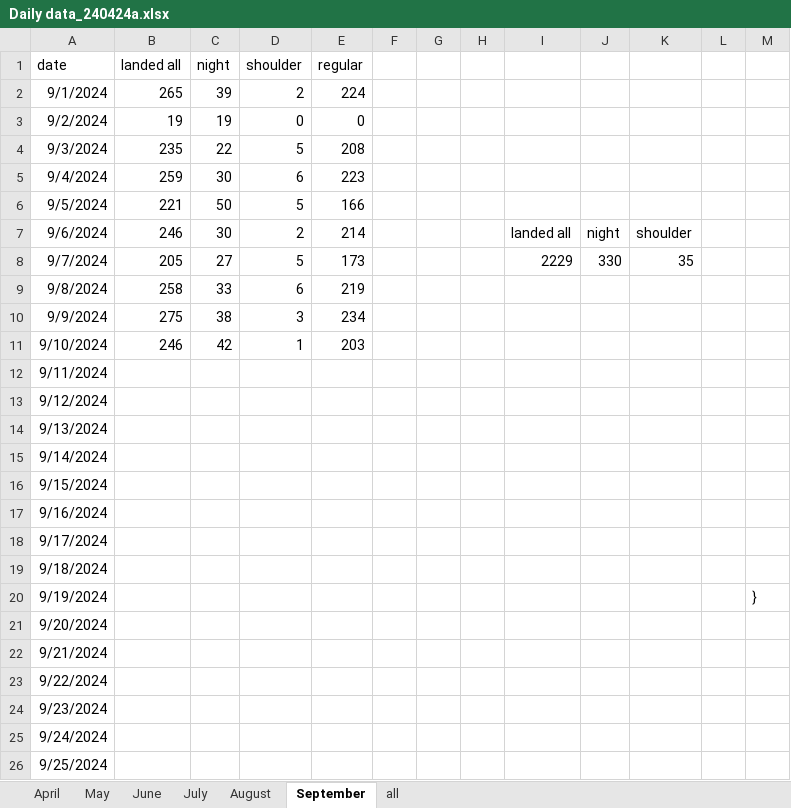
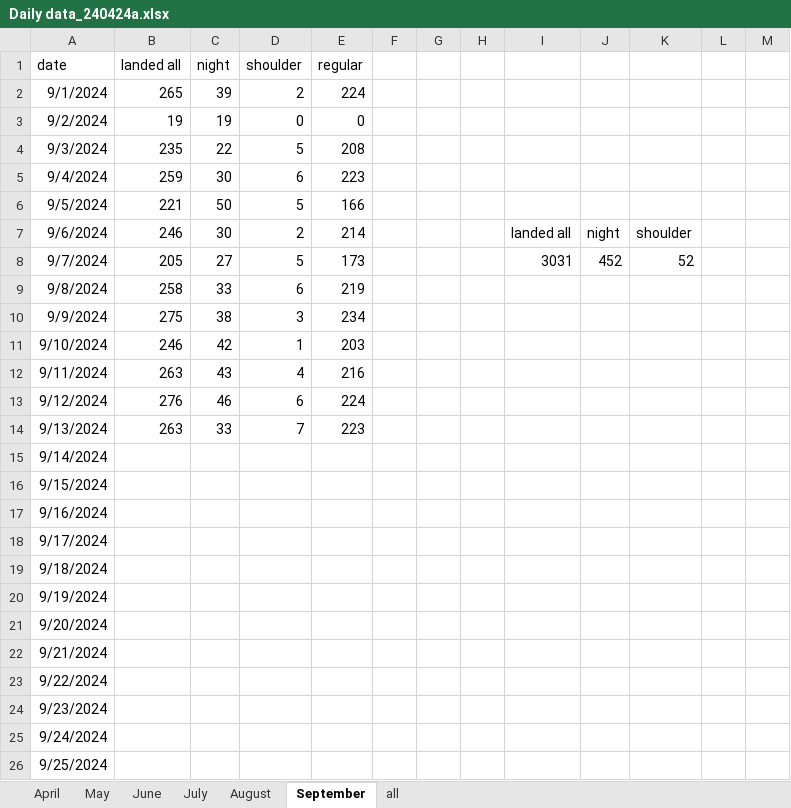
Before and after one commit to stillawake17/FlightViz, an Excel workbook: Daily data_240424a.xlsx, sheet September, drawn as a sheet; only a part is shown; values as stored, in another font and other column widths than the file's, no borders; the diff names each change by its address in the sheet, - before the commit and + after, or states it on an @@ line.

Commit message:
daily

```diff
--- a/Daily data_240424a.xlsx (sheet September)
+++ b/Daily data_240424a.xlsx (sheet September)
-I8: 2229
+I8: 3031
-J8: 330
+J8: 452
-K8: 35
+K8: 52
-B12 (landed all): (empty)
+B12 (landed all): 263
-C12 (night): (empty)
+C12 (night): 43
-D12 (shoulder): (empty)
+D12 (shoulder): 4
-E12 (regular): (empty)
+E12 (regular): 216
-B13 (landed all): (empty)
+B13 (landed all): 276
-C13 (night): (empty)
+C13 (night): 46
-D13 (shoulder): (empty)
+D13 (shoulder): 6
-E13 (regular): (empty)
+E13 (regular): 224
-B14 (landed all): (empty)
+B14 (landed all): 263
-C14 (night): (empty)
+C14 (night): 33
-D14 (shoulder): (empty)
+D14 (shoulder): 7
-E14 (regular): (empty)
+E14 (regular): 223
-M20: }
+M20: (empty)
```
Also changed, not shown: 18 other files.
